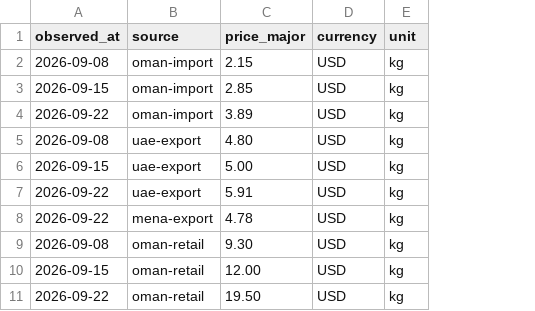
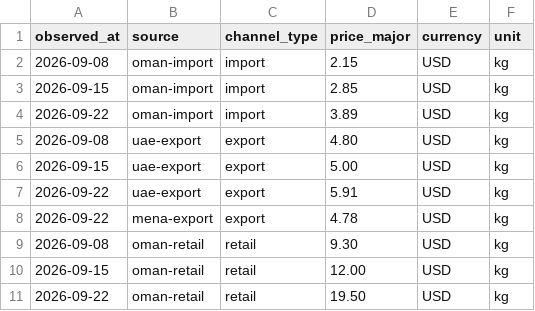
Before and after one commit to MarwanAlSheidi/M-M, a CSV file: costing-studio/sample_data/canned_tuna_market.csv, drawn as a sheet; the diff names each change by its address in the sheet, - before the commit and + after, or states it on an @@ line.

```diff
--- a/costing-studio/sample_data/canned_tuna_market.csv
+++ b/costing-studio/sample_data/canned_tuna_market.csv
+column C (channel_type), rows 2-11: import | import | import | export | export | export | export | retail | retail | retail
```
Also changed, not shown: 10 other files.
